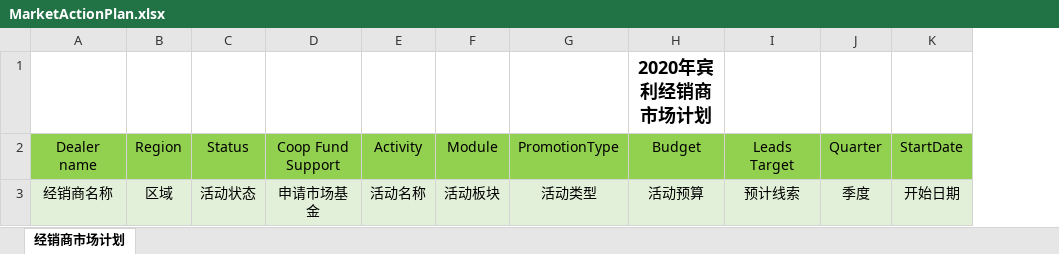
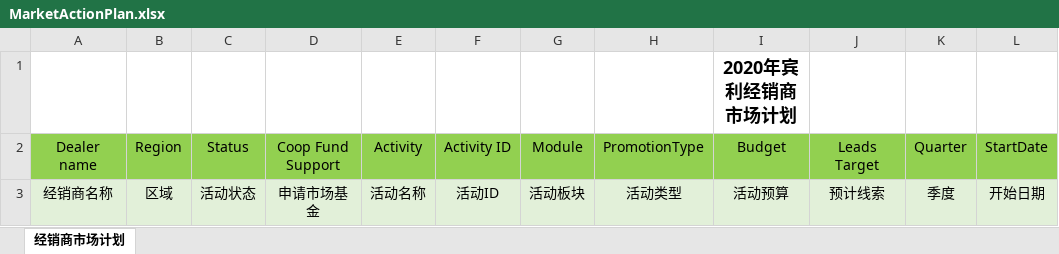
Before and after one commit to Yrtech-Tony/com.yrtech.bentley.API, an Excel workbook: com.yrtech.bentleyAPI/com.yrtech.InventoryAPI/Content/Excel/MarketActionPlan.xlsx, sheet 经销商市场计划, drawn as a sheet; only a part is shown; values as stored, in another font and other column widths than the file's, no borders; charts and pictures not drawn; the diff names each change by its address in the sheet, - before the commit and + after, or states it on an @@ line.

```diff
--- a/com.yrtech.bentleyAPI/com.yrtech.InventoryAPI/Content/Excel/MarketActionPlan.xlsx (sheet 经销商市场计划)
+++ b/com.yrtech.bentleyAPI/com.yrtech.InventoryAPI/Content/Excel/MarketActionPlan.xlsx (sheet 经销商市场计划)
+column F, rows 2-3: Activity ID | 活动ID
```
Also changed, not shown: com.yrtech.bentleyAPI/com.yrtech.InventoryAPI/Content/Excel/DMFDetail.xlsx, com.yrtech.bentleyAPI/com.yrtech.InventoryAPI/Content/Excel/ExpenseAccount.xlsx, 6 other files.
